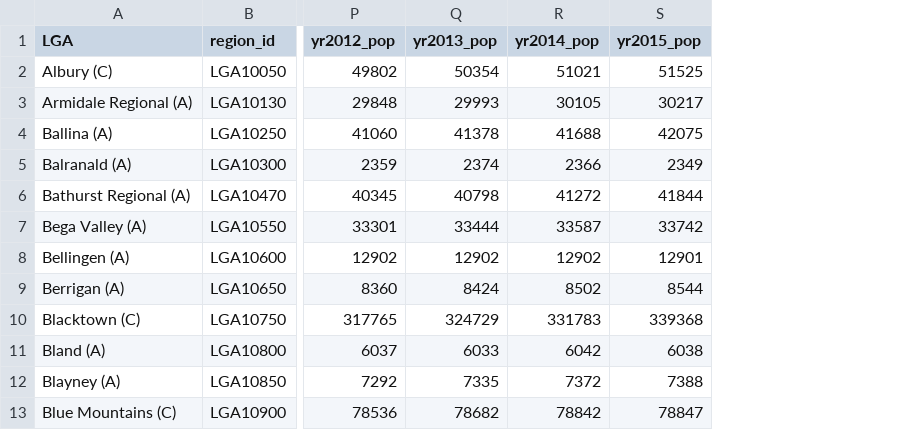
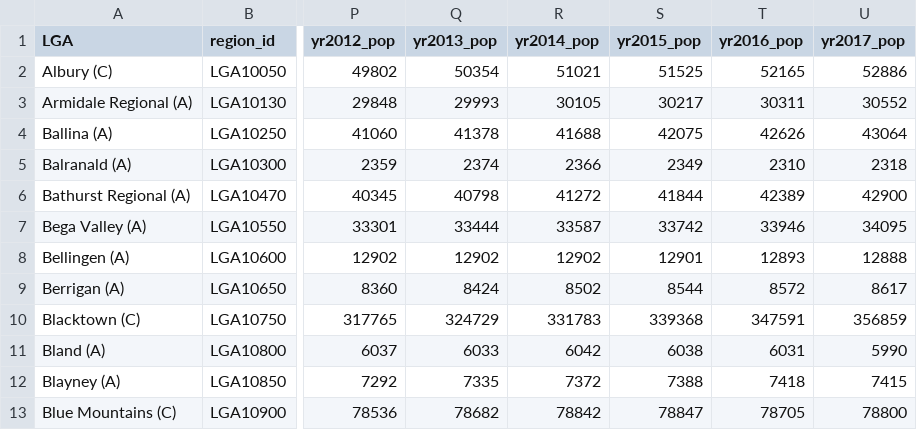
Before and after one commit to alvispalmucci/DATA5207, a CSV file: Research Project/RData/LGA_Population_Mapping.csv, drawn as a sheet; only a part is shown, gaps mark what is left out; the diff names each change by its address in the sheet, - before the commit and + after, or states it on an @@ line.

```diff
--- a/Research Project/RData/LGA_Population_Mapping.csv
+++ b/Research Project/RData/LGA_Population_Mapping.csv
+column T (yr2016_pop), rows 2-13: 52165 | 30311 | 42626 | 2310 | 42389 | 33946 | 12893 | 8572 | 347591 | 6031 | 7418 | 78705
+column U (yr2017_pop), rows 2-13: 52886 | 30552 | 43064 | 2318 | 42900 | 34095 | 12888 | 8617 | 356859 | 5990 | 7415 | 78800
```
Also changed, not shown: Research Project/RData/DV_NSW_by_LGA.csv, 15 other files.
